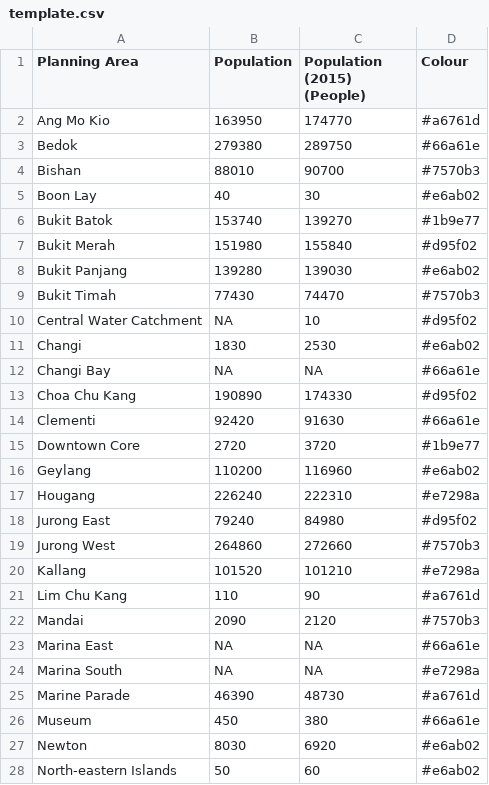
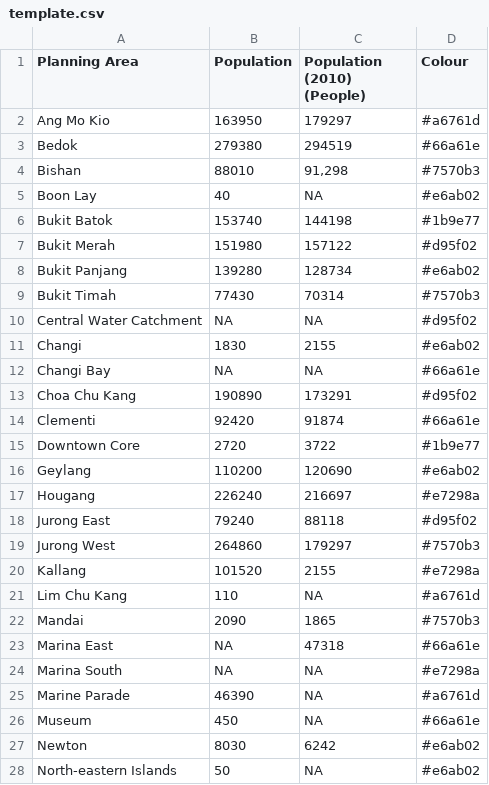
Before and after one commit to nihalzp/cartogram-web, a CSV file: internal/static/cartdata/singaporePA/template.csv, drawn as a sheet; only a part is shown; the diff covers the shown part only.

Commit message:
changes to singaporePA

```diff
--- a/internal/static/cartdata/singaporePA/template.csv
+++ b/internal/static/cartdata/singaporePA/template.csv
@@ -1,28 +1,28 @@
-Planning Area,Population,Population (2015) (People),Colour
-Ang Mo Kio,163950,174770,#a6761d
-Bedok,279380,289750,#66a61e
-Bishan,88010,90700,#7570b3
-Boon Lay,40,30,#e6ab02
-Bukit Batok,153740,139270,#1b9e77
-Bukit Merah,151980,155840,#d95f02
-Bukit Panjang,139280,139030,#e6ab02
-Bukit Timah,77430,74470,#7570b3
-Central Water Catchment,NA,10,#d95f02
-Changi,1830,2530,#e6ab02
+Planning Area,Population,Population (2010) (People),Colour
+Ang Mo Kio,163950,179297,#a6761d
+Bedok,279380,294519,#66a61e
+Bishan,88010,"91,298",#7570b3
+Boon Lay,40,NA,#e6ab02
+Bukit Batok,153740,144198,#1b9e77
+Bukit Merah,151980,157122,#d95f02
+Bukit Panjang,139280,128734,#e6ab02
+Bukit Timah,77430,70314,#7570b3
+Central Water Catchment,NA,NA,#d95f02
+Changi,1830,2155,#e6ab02
 Changi Bay,NA,NA,#66a61e
-Choa Chu Kang,190890,174330,#d95f02
-Clementi,92420,91630,#66a61e
-Downtown Core,2720,3720,#1b9e77
-Geylang,110200,116960,#e6ab02
-Hougang,226240,222310,#e7298a
-Jurong East,79240,84980,#d95f02
-Jurong West,264860,272660,#7570b3
-Kallang,101520,101210,#e7298a
-Lim Chu Kang,110,90,#a6761d
-Mandai,2090,2120,#7570b3
-Marina East,NA,NA,#66a61e
+Choa Chu Kang,190890,173291,#d95f02
+Clementi,92420,91874,#66a61e
+Downtown Core,2720,3722,#1b9e77
+Geylang,110200,120690,#e6ab02
+Hougang,226240,216697,#e7298a
+Jurong East,79240,88118,#d95f02
+Jurong West,264860,179297,#7570b3
+Kallang,101520,2155,#e7298a
+Lim Chu Kang,110,NA,#a6761d
+Mandai,2090,1865,#7570b3
+Marina East,NA,47318,#66a61e
 Marina South,NA,NA,#e7298a
-Marine Parade,46390,48730,#a6761d
-Museum,450,380,#66a61e
-Newton,8030,6920,#e6ab02
-North-eastern Islands,50,60,#e6ab02
+Marine Parade,46390,NA,#a6761d
+Museum,450,NA,#66a61e
+Newton,8030,6242,#e6ab02
+North-eastern Islands,50,NA,#e6ab02
```
Also changed, not shown: 25 edited cells elsewhere in this file, 3 other files.
